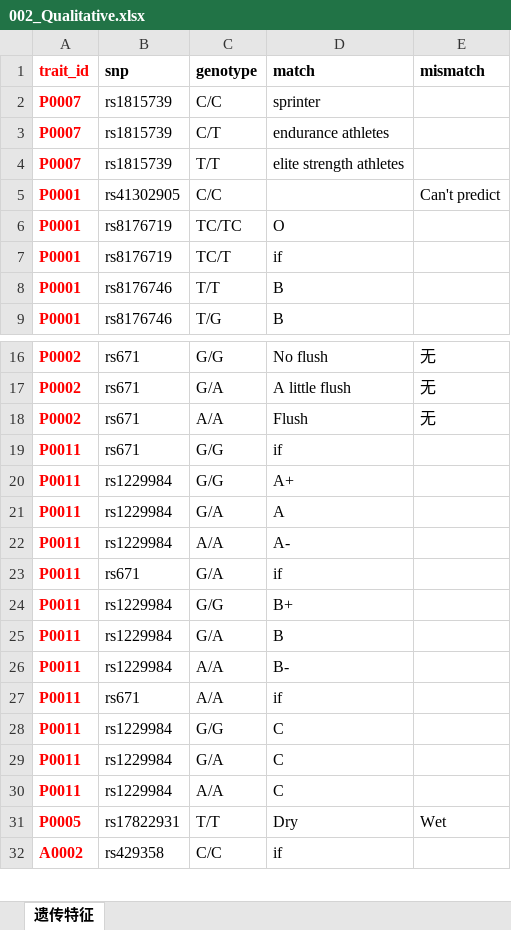
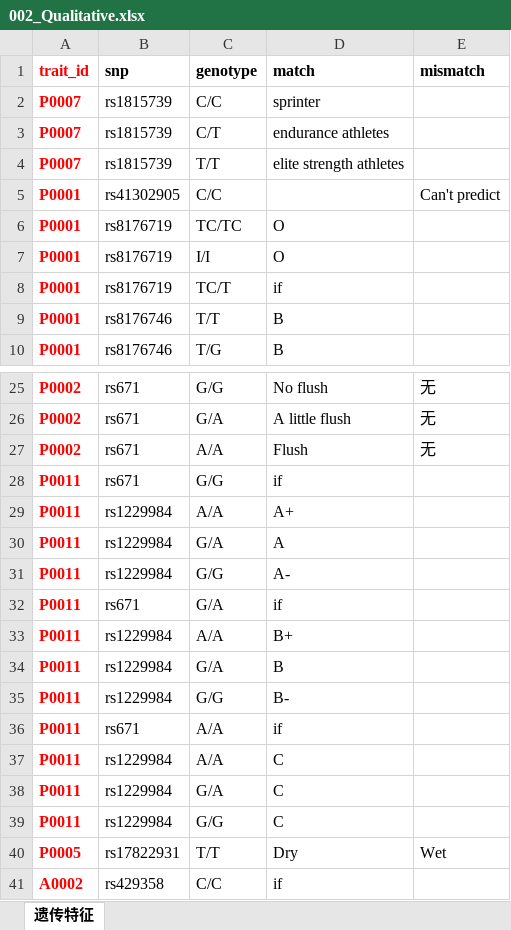
Before and after one commit to jielab/pageant, an Excel workbook: database/002_Qualitative.xlsx, sheet 遗传特征, drawn as a sheet; only a part is shown, gaps mark what is left out; values as stored, in another font and other column widths than the file's, no borders; addresses are those after the commit; the diff covers the shown part only; the diff names each change by its address in the sheet, - before the commit and + after, or states it on an @@ line.

```diff
--- a/database/002_Qualitative.xlsx (sheet 遗传特征)
+++ b/database/002_Qualitative.xlsx (sheet 遗传特征)
+row 7: P0001 | rs8176719 | I/I | O
-C29 (genotype): G/G
+C29 (genotype): A/A
-C31 (genotype): A/A
+C31 (genotype): G/G
-C33 (genotype): G/G
+C33 (genotype): A/A
-C35 (genotype): A/A
+C35 (genotype): G/G
@@ row 30 moved to row 37: P0011 @@
@@ row 29 moved to row 38: P0011 @@
```
Also changed, not shown: 12 added rows and 5 edited cells elsewhere in this sheet, database/001_Traits.xlsx, 4 other files.
